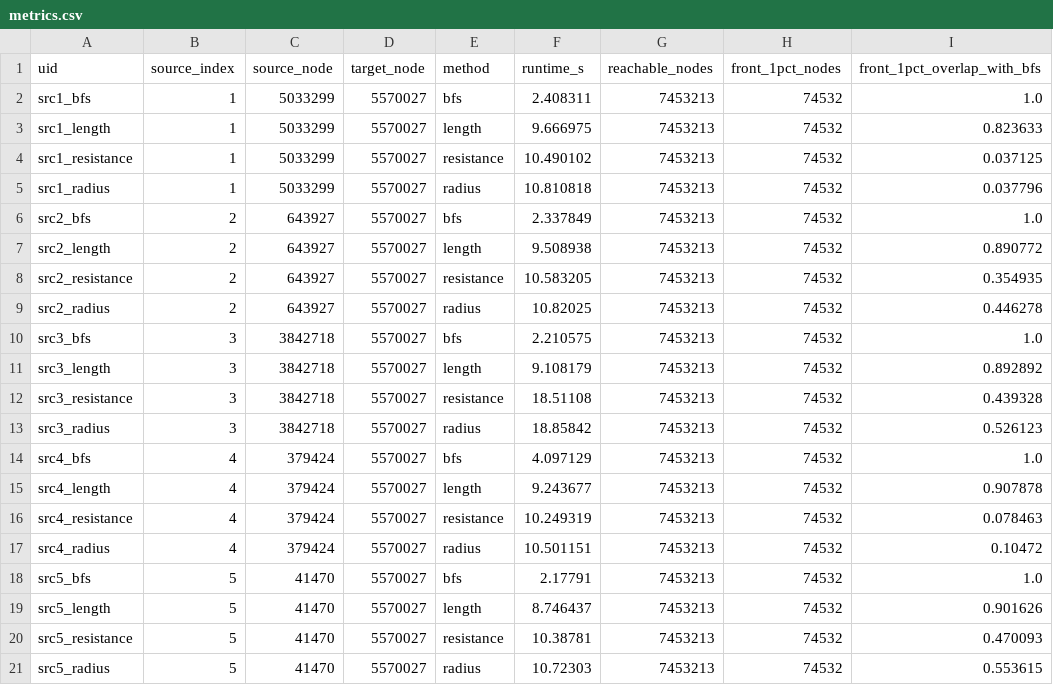
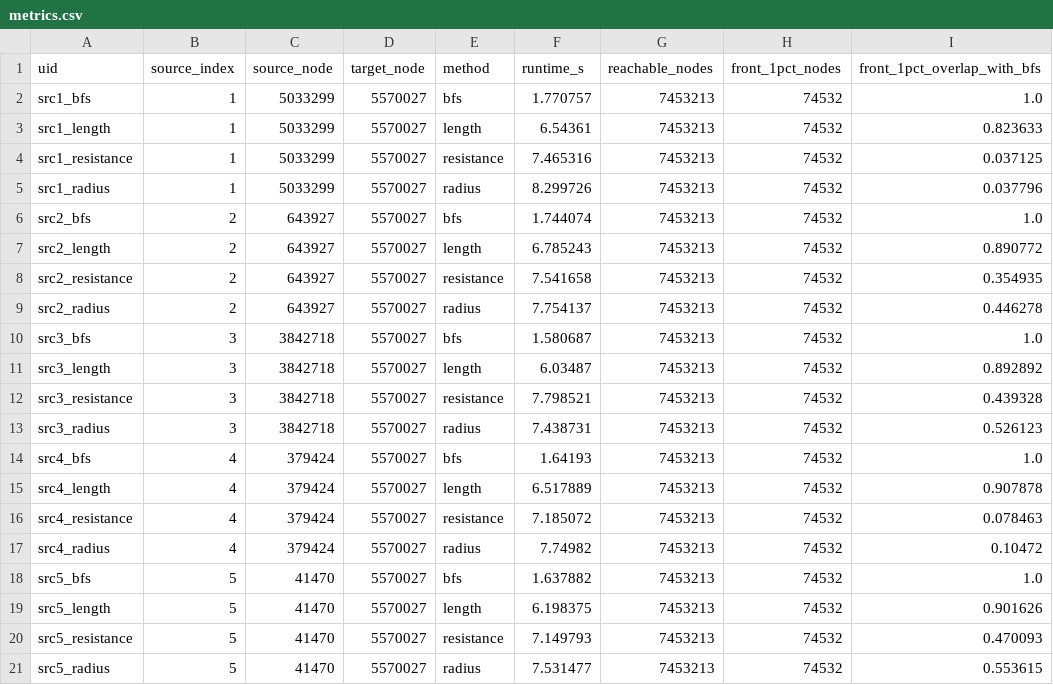
Before and after one commit to dipesh-m/FLOW, a CSV file: experiments/exp_A_capillary_seed0/metrics.csv, drawn as a sheet; only a part is shown; the diff names each change by its address in the sheet, - before the commit and + after, or states it on an @@ line.

```diff
--- a/experiments/exp_A_capillary_seed0/metrics.csv
+++ b/experiments/exp_A_capillary_seed0/metrics.csv
-F2 (runtime_s): 2.408311
+F2 (runtime_s): 1.770757
-F3 (runtime_s): 9.666975
+F3 (runtime_s): 6.54361
-F4 (runtime_s): 10.490102
+F4 (runtime_s): 7.465316
-F5 (runtime_s): 10.810818
+F5 (runtime_s): 8.299726
-F6 (runtime_s): 2.337849
+F6 (runtime_s): 1.744074
-F7 (runtime_s): 9.508938
+F7 (runtime_s): 6.785243
-F8 (runtime_s): 10.583205
+F8 (runtime_s): 7.541658
-F9 (runtime_s): 10.82025
+F9 (runtime_s): 7.754137
-F10 (runtime_s): 2.210575
+F10 (runtime_s): 1.580687
-F11 (runtime_s): 9.108179
+F11 (runtime_s): 6.03487
-F12 (runtime_s): 18.51108
+F12 (runtime_s): 7.798521
-F13 (runtime_s): 18.85842
+F13 (runtime_s): 7.438731
-F14 (runtime_s): 4.097129
+F14 (runtime_s): 1.64193
-F15 (runtime_s): 9.243677
+F15 (runtime_s): 6.517889
-F16 (runtime_s): 10.249319
+F16 (runtime_s): 7.185072
-F17 (runtime_s): 10.501151
+F17 (runtime_s): 7.74982
-F18 (runtime_s): 2.17791
+F18 (runtime_s): 1.637882
-F19 (runtime_s): 8.746437
+F19 (runtime_s): 6.198375
-F20 (runtime_s): 10.38781
+F20 (runtime_s): 7.149793
-F21 (runtime_s): 10.72303
+F21 (runtime_s): 7.531477
```
Also changed, not shown: experiments/exp_A_capillary_seed100/metrics.csv, experiments/exp_A_capillary_seed200/metrics.csv, 25 other files.
